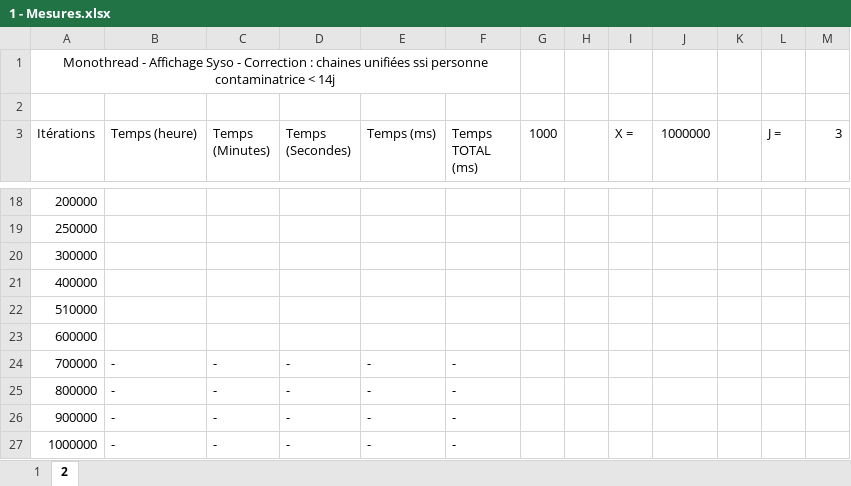
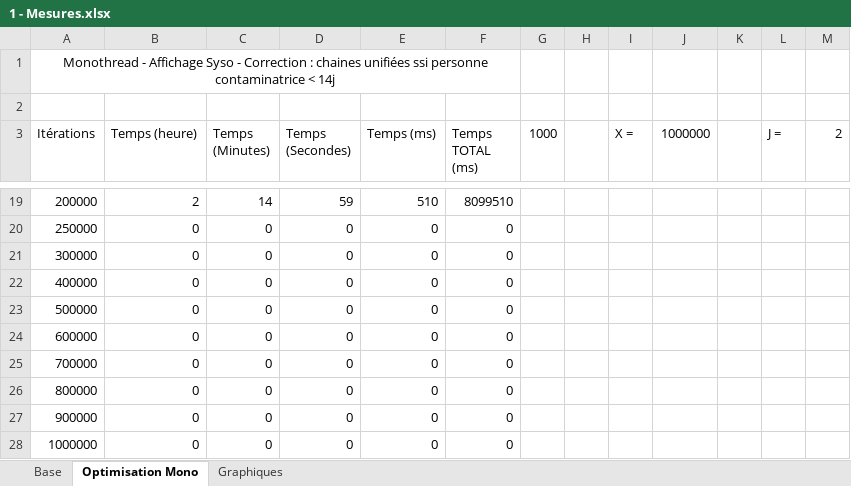
Before and after one commit to Richard-Drogo/HPP_Coronavirus_Project, an Excel workbook: Mesures/1 - Mesures.xlsx, sheet Optimisation Mono, drawn as a sheet; only a part is shown, gaps mark what is left out; values as stored, in another font and other column widths than the file's, no borders; charts and pictures not drawn; removed rows and columns are numbered as before the commit, all else as after; the diff covers the shown part only; the diff names each change by its address in the sheet, - before the commit and + after, or states it on an @@ line.

Commit message:
Ajout de Mesures de l'optimisation 1 + Correction du sens de l'optimisation 1.

```diff
--- a/Mesures/1 - Mesures.xlsx (sheet Optimisation Mono)
+++ b/Mesures/1 - Mesures.xlsx (sheet Optimisation Mono)
-sheet tab: 2
+sheet tab: Optimisation Mono
-sheet tab: 1
+sheet tab: Base
+sheet tab: Graphiques
-M3: 3
+M3: 2
-B19 (Temps (heure)): (empty)
+B19 (Temps (heure)): 2
-C19 (Temps (Minutes)): (empty)
+C19 (Temps (Minutes)): 14
-D19 (Temps (Secondes)): (empty)
+D19 (Temps (Secondes)): 59
-E19 (Temps (ms)): (empty)
+E19 (Temps (ms)): 510
-F19 (Temps TOTAL (ms)): (empty)
+F19 (Temps TOTAL (ms)): 8099510
-B20:B22 (Temps (heure)): (empty)
+B20:B22 (Temps (heure)): 0
-C20:C22 (Temps (Minutes)): (empty)
+C20:C22 (Temps (Minutes)): 0
-D20:D22 (Temps (Secondes)): (empty)
+D20:D22 (Temps (Secondes)): 0
-E20:E22 (Temps (ms)): (empty)
+E20:E22 (Temps (ms)): 0
-F20:F22 (Temps TOTAL (ms)): (empty)
+F20:F22 (Temps TOTAL (ms)): 0
-row 22: 510000
+row 23: 500000 | 0 | 0 | 0 | 0 | 0
-B24 (Temps (heure)): (empty)
+B24 (Temps (heure)): 0
-C24 (Temps (Minutes)): (empty)
+C24 (Temps (Minutes)): 0
-D24 (Temps (Secondes)): (empty)
+D24 (Temps (Secondes)): 0
-E24 (Temps (ms)): (empty)
+E24 (Temps (ms)): 0
-F24 (Temps TOTAL (ms)): (empty)
+F24 (Temps TOTAL (ms)): 0
-B25:B28 (Temps (heure)): -
+B25:B28 (Temps (heure)): 0
-C25:C28 (Temps (Minutes)): -
+C25:C28 (Temps (Minutes)): 0
-D25:D28 (Temps (Secondes)): -
+D25:D28 (Temps (Secondes)): 0
-E25:E28 (Temps (ms)): -
+E25:E28 (Temps (ms)): 0
-F25:F28 (Temps TOTAL (ms)): -
+F25:F28 (Temps TOTAL (ms)): 0
```
Also changed, not shown: 2 added rows, 1 removed row, 68 edited cells and cell formats elsewhere in this sheet, charts or pictures, 7 other files.
